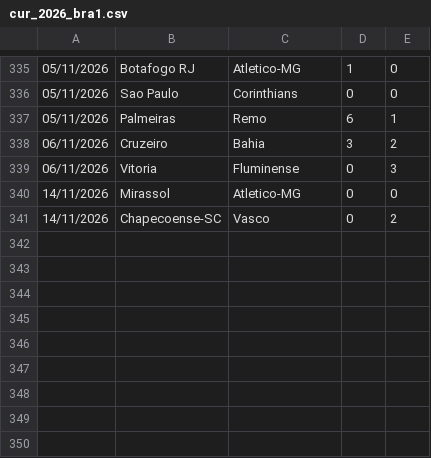
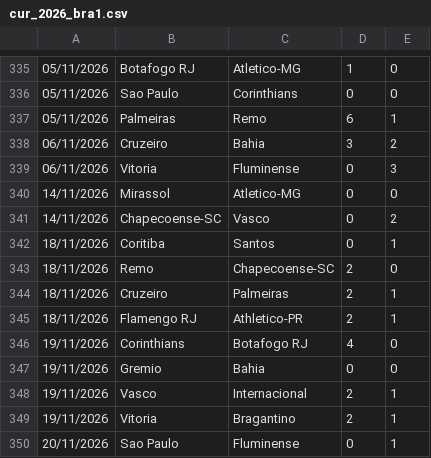
Before and after one commit to dodomiyake/scorecast, a CSV file: data/cur_2026_bra1.csv, drawn as a sheet; only a part is shown, gaps mark what is left out; the diff names each change by its address in the sheet, - before the commit and + after, or states it on an @@ line.

```diff
--- a/data/cur_2026_bra1.csv
+++ b/data/cur_2026_bra1.csv
+row 342: 18/11/2026 | Coritiba | Santos | 0 | 1
+row 343: 18/11/2026 | Remo | Chapecoense-SC | 2 | 0
+row 344: 18/11/2026 | Cruzeiro | Palmeiras | 2 | 1
+row 345: 18/11/2026 | Flamengo RJ | Athletico-PR | 2 | 1
+row 346: 19/11/2026 | Corinthians | Botafogo RJ | 4 | 0
+row 347: 19/11/2026 | Gremio | Bahia | 0 | 0
+row 348: 19/11/2026 | Vasco | Internacional | 2 | 1
+row 349: 19/11/2026 | Vitoria | Bragantino | 2 | 1
+row 350: 20/11/2026 | Sao Paulo | Fluminense | 0 | 1
```
Also changed, not shown: 5 other files.
